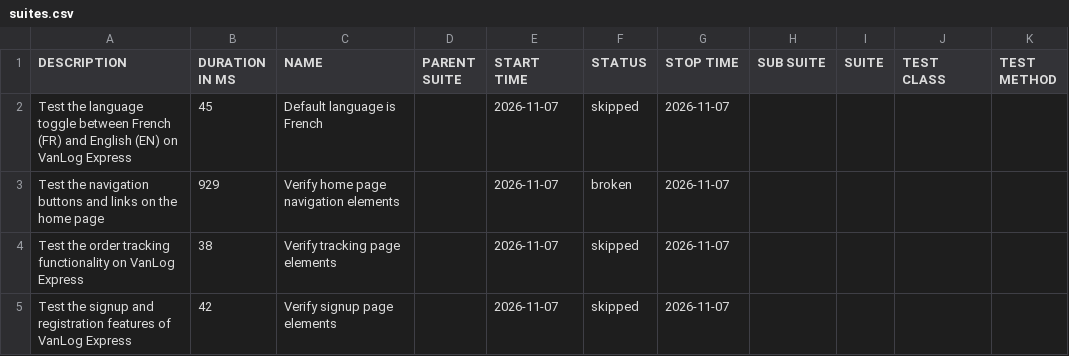
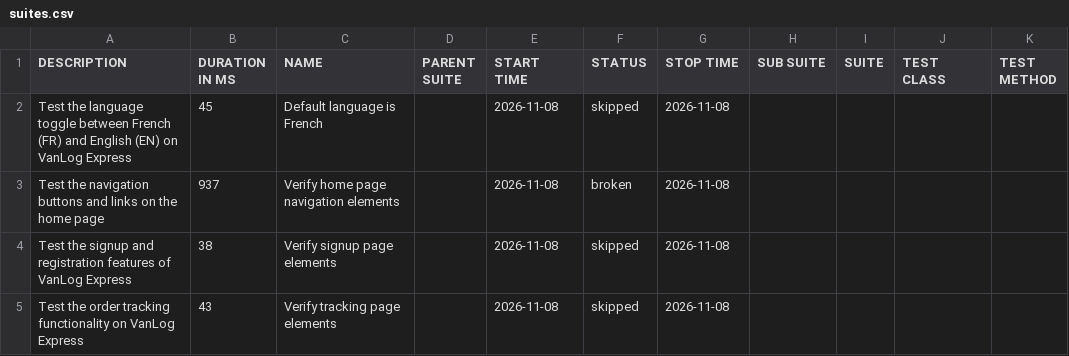
Before and after one commit to Raef211/Automation-vanlog-express, a CSV file: nightly/data/suites.csv, drawn as a sheet.

```diff
--- a/nightly/data/suites.csv
+++ b/nightly/data/suites.csv
@@ -1,5 +1,5 @@
 "DESCRIPTION","DURATION IN MS","NAME","PARENT SUITE","START TIME","STATUS","STOP TIME","SUB SUITE","SUITE","TEST CLASS","TEST METHOD"
-"Test the language toggle between French (FR) and English (EN) on VanLog Express","45","Default language is French","","2026-11-07","skipped","2026-11-07","","","",""
-"Test the navigation buttons and links on the home page","929","Verify home page navigation elements","","2026-11-07","broken","2026-11-07","","","",""
-"Test the order tracking functionality on VanLog Express","38","Verify tracking page elements","","2026-11-07","skipped","2026-11-07","","","",""
-"Test the signup and registration features of VanLog Express","42","Verify signup page elements","","2026-11-07","skipped","2026-11-07","","","",""
+"Test the language toggle between French (FR) and English (EN) on VanLog Express","45","Default language is French","","2026-11-08","skipped","2026-11-08","","","",""
+"Test the navigation buttons and links on the home page","937","Verify home page navigation elements","","2026-11-08","broken","2026-11-08","","","",""
+"Test the signup and registration features of VanLog Express","38","Verify signup page elements","","2026-11-08","skipped","2026-11-08","","","",""
+"Test the order tracking functionality on VanLog Express","43","Verify tracking page elements","","2026-11-08","skipped","2026-11-08","","","",""
```
Also changed, not shown: nightly/data/behaviors.csv, 20 other files.
